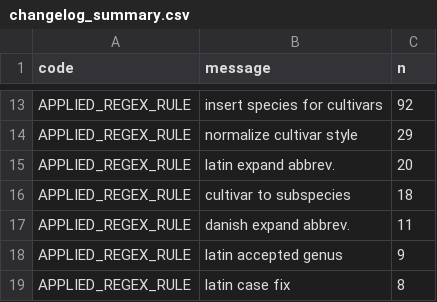
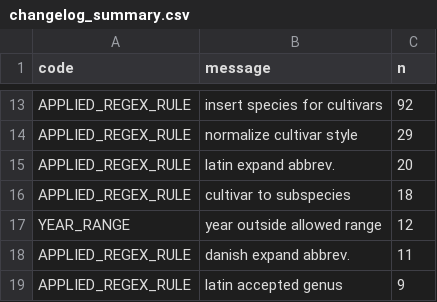
Before and after one commit to ktbaek/Copenhagen-tree-data, a CSV file: output/changelog_summary.csv, drawn as a sheet; only a part is shown, gaps mark what is left out; the shorter side is filled out with more unchanged rows; the diff names each change by its address in the sheet, - before the commit and + after, or states it on an @@ line.

```diff
--- a/output/changelog_summary.csv
+++ b/output/changelog_summary.csv
+row 17: YEAR_RANGE | year outside allowed range | 12
```
Also changed, not shown: output/changelog_unique.csv, rules/danish_regex.csv, 24 other files.
